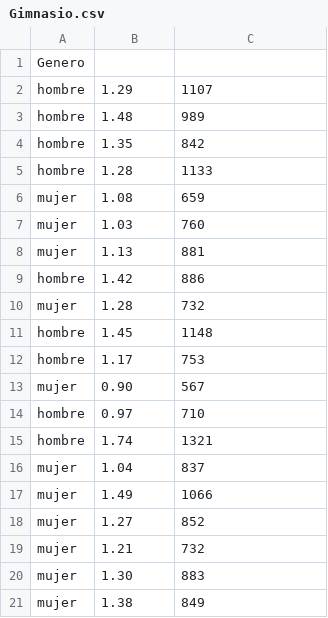
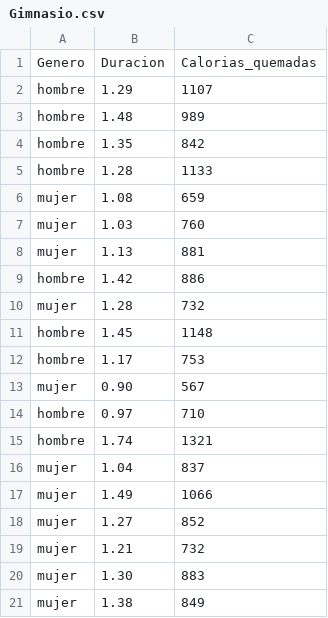
Before and after one commit to johelyreyes/EstadisticaInferencial2026A, a CSV file: Unidad 2/Gimnasio.csv, drawn as a sheet.

Commit message:
Add columns for duration and calories burned

```diff
--- a/Unidad 2/Gimnasio.csv
+++ b/Unidad 2/Gimnasio.csv
@@ -1,2 +1,2 @@
-Genero
+Genero,Duracion,Calorias_quemadas
 hombre,1.29,1107
```
